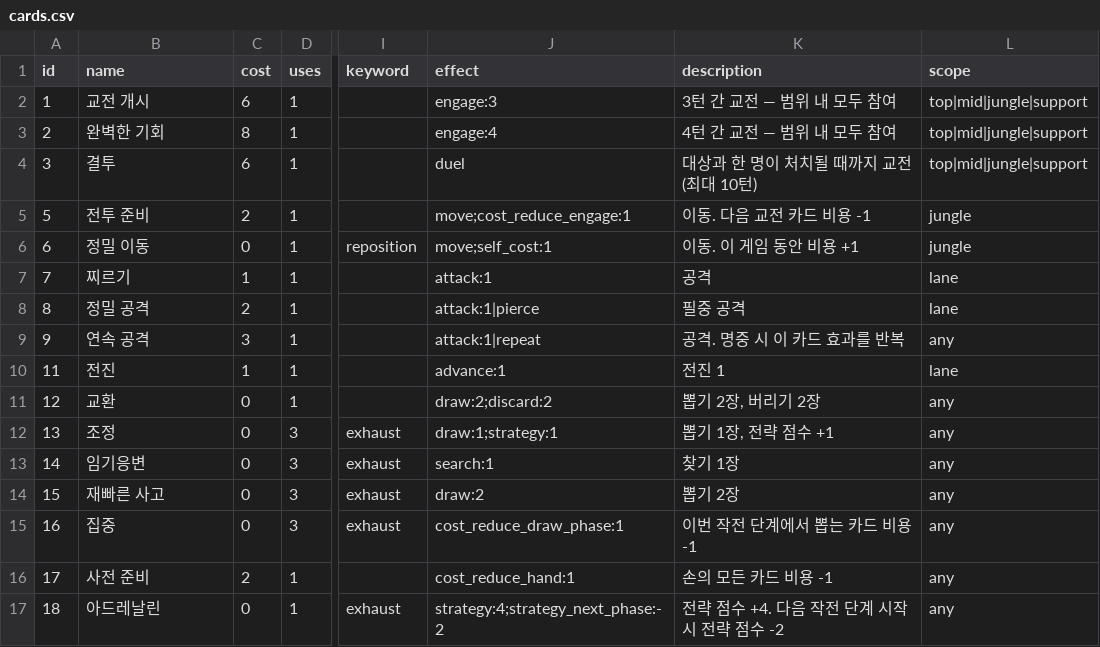
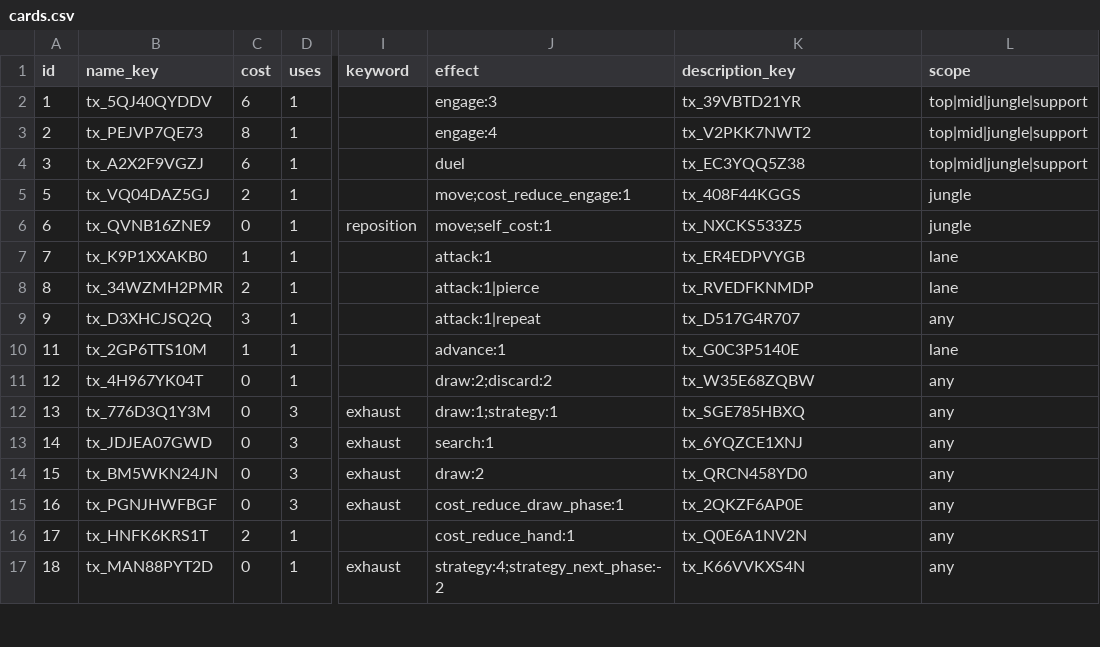
Before and after one commit to toniqat/esports-manager, a CSV file: data/csv/cards.csv, drawn as a sheet; only a part is shown, gaps mark what is left out; the diff covers the shown part only; the diff names each change by its address in the sheet, - before the commit and + after, or states it on an @@ line.

```diff
--- a/data/csv/cards.csv
+++ b/data/csv/cards.csv
-B1: name
+B1: name_key
-K1: description
+K1: description_key
-B2 (name_key): 교전 개시
+B2 (name_key): tx_5QJ40QYDDV
-K2 (description_key): 3턴 간 교전 — 범위 내 모두 참여
+K2 (description_key): tx_39VBTD21YR
-B3 (name_key): 완벽한 기회
+B3 (name_key): tx_PEJVP7QE73
-K3 (description_key): 4턴 간 교전 — 범위 내 모두 참여
+K3 (description_key): tx_V2PKK7NWT2
-B4 (name_key): 결투
+B4 (name_key): tx_A2X2F9VGZJ
-K4 (description_key): 대상과 한 명이 처치될 때까지 교전 (최대 10턴)
+K4 (description_key): tx_EC3YQQ5Z38
-B5 (name_key): 전투 준비
+B5 (name_key): tx_VQ04DAZ5GJ
-K5 (description_key): 이동. 다음 교전 카드 비용 -1
+K5 (description_key): tx_408F44KGGS
-B6 (name_key): 정밀 이동
+B6 (name_key): tx_QVNB16ZNE9
-K6 (description_key): 이동. 이 게임 동안 비용 +1
+K6 (description_key): tx_NXCKS533Z5
-B7 (name_key): 찌르기
+B7 (name_key): tx_K9P1XXAKB0
-K7 (description_key): 공격
+K7 (description_key): tx_ER4EDPVYGB
-B8 (name_key): 정밀 공격
+B8 (name_key): tx_34WZMH2PMR
-K8 (description_key): 필중 공격
+K8 (description_key): tx_RVEDFKNMDP
-B9 (name_key): 연속 공격
+B9 (name_key): tx_D3XHCJSQ2Q
-K9 (description_key): 공격. 명중 시 이 카드 효과를 반복
+K9 (description_key): tx_D517G4R707
-B10 (name_key): 전진
+B10 (name_key): tx_2GP6TTS10M
-K10 (description_key): 전진 1
+K10 (description_key): tx_G0C3P5140E
-B11 (name_key): 교환
+B11 (name_key): tx_4H967YK04T
-K11 (description_key): 뽑기 2장, 버리기 2장
+K11 (description_key): tx_W35E68ZQBW
-B12 (name_key): 조정
+B12 (name_key): tx_776D3Q1Y3M
-K12 (description_key): 뽑기 1장, 전략 점수 +1
+K12 (description_key): tx_SGE785HBXQ
-B13 (name_key): 임기응변
+B13 (name_key): tx_JDJEA07GWD
-K13 (description_key): 찾기 1장
+K13 (description_key): tx_6YQZCE1XNJ
-B14 (name_key): 재빠른 사고
+B14 (name_key): tx_BM5WKN24JN
-K14 (description_key): 뽑기 2장
+K14 (description_key): tx_QRCN458YD0
-B15 (name_key): 집중
+B15 (name_key): tx_PGNJHWFBGF
-K15 (description_key): 이번 작전 단계에서 뽑는 카드 비용 -1
+K15 (description_key): tx_2QKZF6AP0E
-B16 (name_key): 사전 준비
+B16 (name_key): tx_HNFK6KRS1T
-K16 (description_key): 손의 모든 카드 비용 -1
+K16 (description_key): tx_Q0E6A1NV2N
-B17 (name_key): 아드레날린
+B17 (name_key): tx_MAN88PYT2D
-K17 (description_key): 전략 점수 +4. 다음 작전 단계 시작 시 전략 점수 -2
+K17 (description_key): tx_K66VVKXS4N
```
Also changed, not shown: 54 edited cells elsewhere in this file, data/csv/finance_specials.csv, data/csv/mech_cards.csv, 37 other files.
